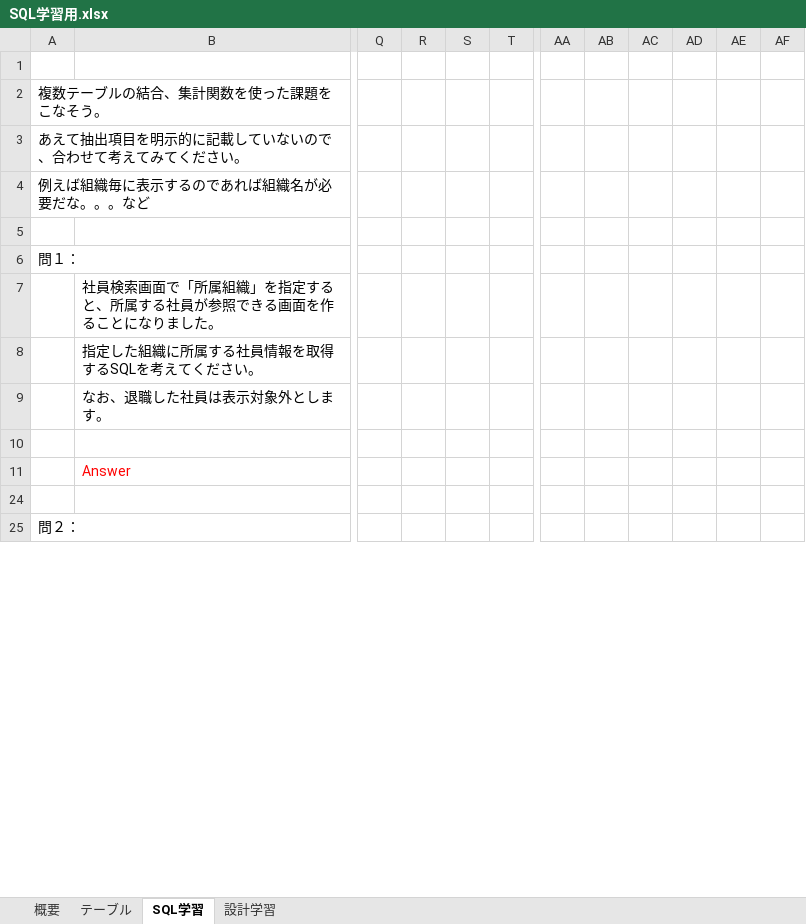
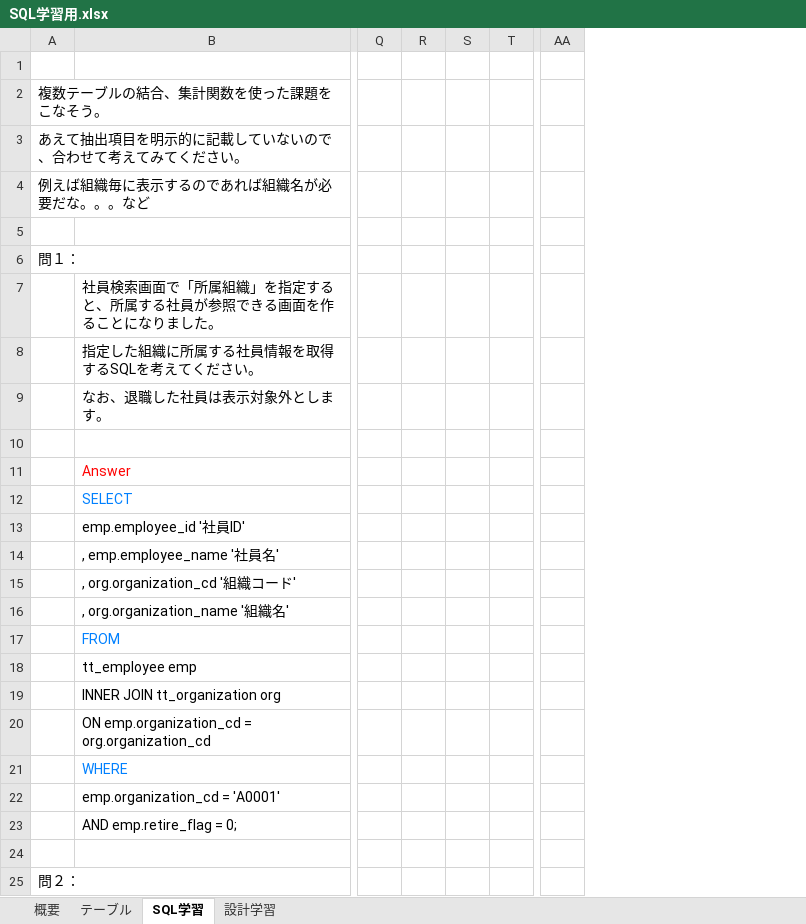
Before and after one commit to github-uehara/EmployeeManagementSystem, an Excel workbook: SQL学習用.xlsx, sheet SQL学習, drawn as a sheet; only a part is shown, gaps mark what is left out; values as stored, in another font and other column widths than the file's, no borders; charts and pictures not drawn; removed rows and columns are numbered as before the commit, all else as after; rows hold the shown columns only; the diff covers the shown part only; the diff names each change by its address in the sheet, - before the commit and + after, or states it on an @@ line.

Commit message:
SQL

```diff
--- a/SQL学習用.xlsx (sheet SQL学習)
+++ b/SQL学習用.xlsx (sheet SQL学習)
-column R, empty
-column S, empty
+column R, empty
+column S, empty
-column AB, empty
-column AC, empty
-column AD, empty
-column AE, empty
-column AF, empty
@@ row 12 unhidden:  | SELECT @@
+row 13:  | emp.employee_id '社員ID'
+row 14:  | , emp.employee_name '社員名'
+row 15:  | , org.organization_cd '組織コード'
+row 16:  | , org.organization_name '組織名'
@@ row 17 unhidden:  | FROM @@
@@ row 18 unhidden:  | tt_employee emp @@
@@ row 19 unhidden:  | INNER JOIN tt_organization org @@
@@ row 20 unhidden:  | ON emp.organization_cd = org.organization_cd @@
@@ row 21 unhidden:  | WHERE @@
@@ row 22 unhidden:  | emp.organization_cd = 'A0001' @@
@@ row 23 unhidden:  | AND emp.retire_flag = 0; @@
```
Also changed, not shown: 50 added rows and 47 hidden or unhidden rows elsewhere in this sheet, sheet 設計学習, sheet テーブル, sheet 概要, hidden cells, charts or pictures.
